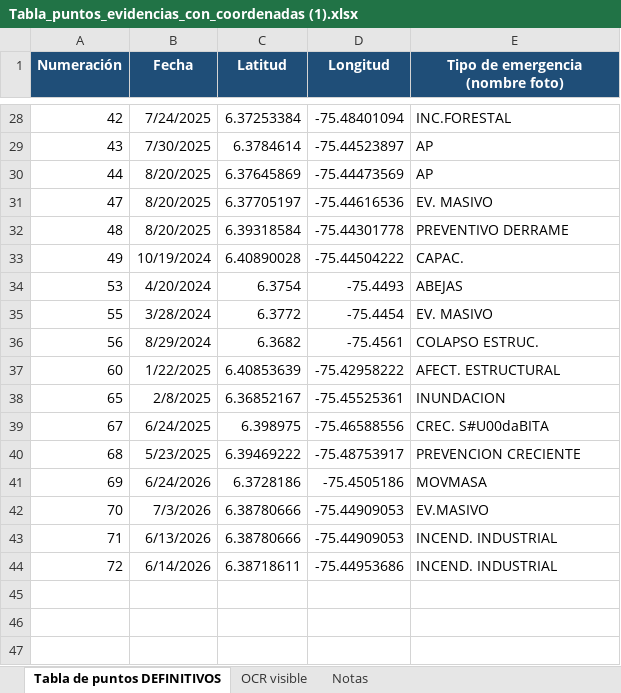
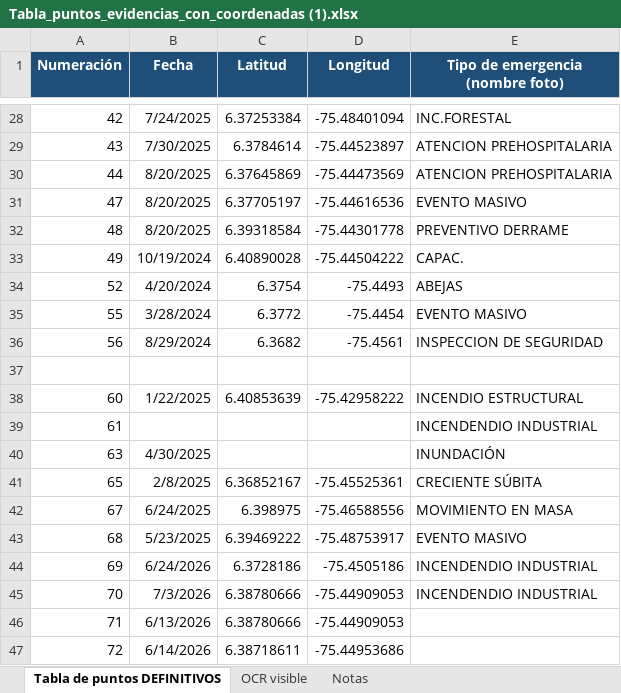
Before and after one commit to alejandramontoyacuartas-ship-it/Estacion-de-Monitoreo-IoT-La-Correa, an Excel workbook: CBVG/Tabla_puntos_evidencias_con_coordenadas (1).xlsx, sheet Tabla de puntos DEFINITIVOS, drawn as a sheet; only a part is shown, gaps mark what is left out; values as stored, in another font and other column widths than the file's, no borders; table styles not drawn; addresses are those after the commit; the diff covers the shown part only; the diff names each change by its address in the sheet, - before the commit and + after, or states it on an @@ line.

```diff
--- a/CBVG/Tabla_puntos_evidencias_con_coordenadas (1).xlsx (sheet Tabla de puntos DEFINITIVOS)
+++ b/CBVG/Tabla_puntos_evidencias_con_coordenadas (1).xlsx (sheet Tabla de puntos DEFINITIVOS)
-E29:E30 (Tipo de emergencia (nombre foto)): AP
+E29:E30 (Tipo de emergencia (nombre foto)): ATENCION PREHOSPITALARIA
-E31 (Tipo de emergencia (nombre foto)): EV. MASIVO
+E31 (Tipo de emergencia (nombre foto)): EVENTO MASIVO
-A34 (Numeración): 53
+A34 (Numeración): 52
-E35 (Tipo de emergencia (nombre foto)): EV. MASIVO
+E35 (Tipo de emergencia (nombre foto)): EVENTO MASIVO
-E36 (Tipo de emergencia (nombre foto)): COLAPSO ESTRUC.
+E36 (Tipo de emergencia (nombre foto)): INSPECCION DE SEGURIDAD
+row 37: (empty)
-E38 (Tipo de emergencia (nombre foto)): AFECT. ESTRUCTURAL
+E38 (Tipo de emergencia (nombre foto)): INCENDIO ESTRUCTURAL
+row 39: 61 |  |  |  | INCENDENDIO INDUSTRIAL
+row 40: 63 | 4/30/2025 |  |  | INUNDACIÓN
-E41 (Tipo de emergencia (nombre foto)): INUNDACION
+E41 (Tipo de emergencia (nombre foto)): CRECIENTE SÚBITA
-E42 (Tipo de emergencia (nombre foto)): CREC. S#U00daBITA
+E42 (Tipo de emergencia (nombre foto)): MOVIMIENTO EN MASA
-E43 (Tipo de emergencia (nombre foto)): PREVENCION CRECIENTE
+E43 (Tipo de emergencia (nombre foto)): EVENTO MASIVO
-E44 (Tipo de emergencia (nombre foto)): MOVMASA
+E44 (Tipo de emergencia (nombre foto)): INCENDENDIO INDUSTRIAL
-E45 (Tipo de emergencia (nombre foto)): EV.MASIVO
+E45 (Tipo de emergencia (nombre foto)): INCENDENDIO INDUSTRIAL
-E46:E47 (Tipo de emergencia (nombre foto)): INCEND. INDUSTRIAL
+E46:E47 (Tipo de emergencia (nombre foto)): (empty)
```
Also changed, not shown: 22 edited cells elsewhere in this sheet, 7 other files.
